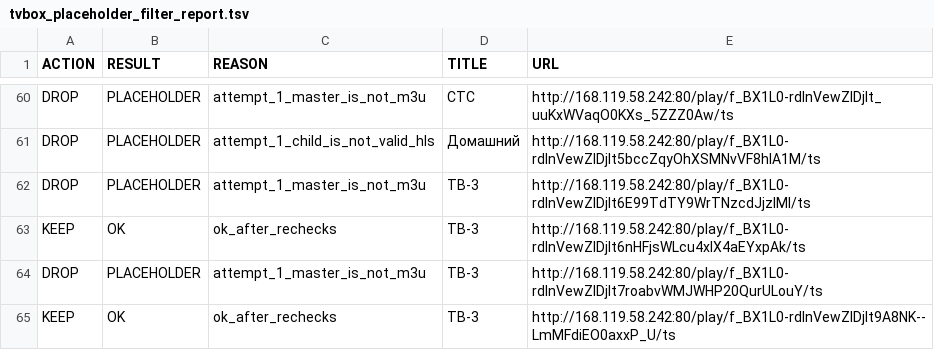
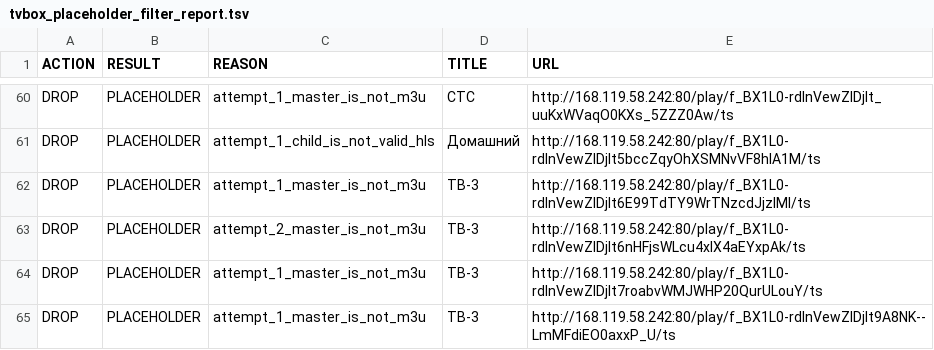
Before and after one commit to Commodo163/sys-cache-7c91, a TSV file: data/tvbox_placeholder_filter_report.tsv, drawn as a sheet; only a part is shown, gaps mark what is left out; the diff covers the shown part only.

Commit message:
Update data

```diff
--- a/data/tvbox_placeholder_filter_report.tsv
+++ b/data/tvbox_placeholder_filter_report.tsv
@@ -62,4 +62,4 @@ DROP	PLACEHOLDER	attempt_1_child_is_not_valid_hls	Домашний	http://168.11
 DROP	PLACEHOLDER	attempt_1_master_is_not_m3u	ТВ-3	http://168.119.58.242:80/play/f_BX1L0-rdInVewZIDjlt6E99TdTY9WrTNzcdJjzIMI/ts
-KEEP	OK	ok_after_rechecks	ТВ-3	http://168.119.58.242:80/play/f_BX1L0-rdInVewZIDjlt6nHFjsWLcu4xIX4aEYxpAk/ts
+DROP	PLACEHOLDER	attempt_2_master_is_not_m3u	ТВ-3	http://168.119.58.242:80/play/f_BX1L0-rdInVewZIDjlt6nHFjsWLcu4xIX4aEYxpAk/ts
 DROP	PLACEHOLDER	attempt_1_master_is_not_m3u	ТВ-3	http://168.119.58.242:80/play/f_BX1L0-rdInVewZIDjlt7roabvWMJWHP20QurULouY/ts
-KEEP	OK	ok_after_rechecks	ТВ-3	http://168.119.58.242:80/play/f_BX1L0-rdInVewZIDjlt9A8NK--LmMFdiEO0axxP_U/ts
+DROP	PLACEHOLDER	attempt_1_master_is_not_m3u	ТВ-3	http://168.119.58.242:80/play/f_BX1L0-rdInVewZIDjlt9A8NK--LmMFdiEO0axxP_U/ts
```
Also changed, not shown: 16 edited cells elsewhere in this file, 7 other files.
